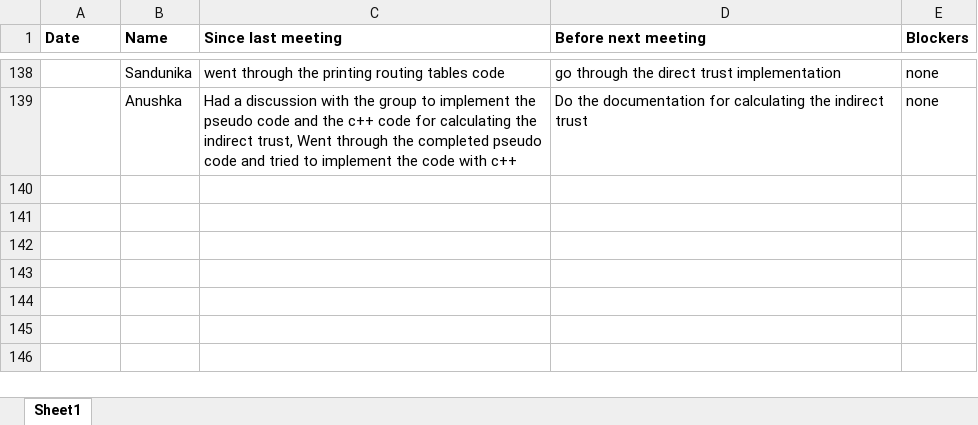
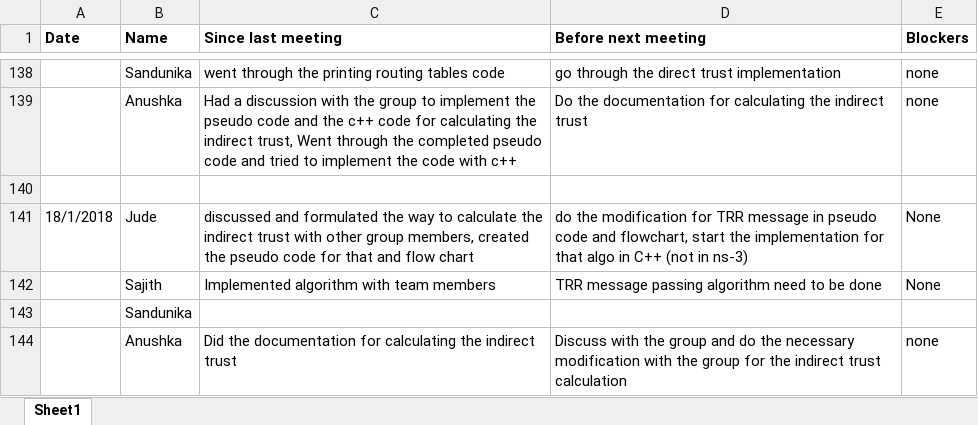
Before and after one commit to SajithNew16/Doc, an Excel workbook: scrumResearch.xlsx, sheet Sheet1, drawn as a sheet; only a part is shown, gaps mark what is left out; values as stored, in another font and other column widths than the file's, no borders; the diff names each change by its address in the sheet, - before the commit and + after, or states it on an @@ line.

Commit message:
added

```diff
--- a/scrumResearch.xlsx (sheet Sheet1)
+++ b/scrumResearch.xlsx (sheet Sheet1)
+row 140: (empty)
+row 141: 18/1/2018 | Jude | discussed and formulated the way to calculate the indirect trust with other group members, created the pseudo code for that and flow chart | do the modification for TRR message in pseudo code and flowchart, start the implementation for that algo in C++ (not in ns-3) | None
+row 142:  | Sajith | Implemented algorithm with team members | TRR message passing algorithm need to be done | None
+row 143:  | Sandunika
+row 144:  | Anushka | Did the documentation for calculating the indirect trust | Discuss with the group and do the necessary modification with the group for the indirect trust calculation | none
```
